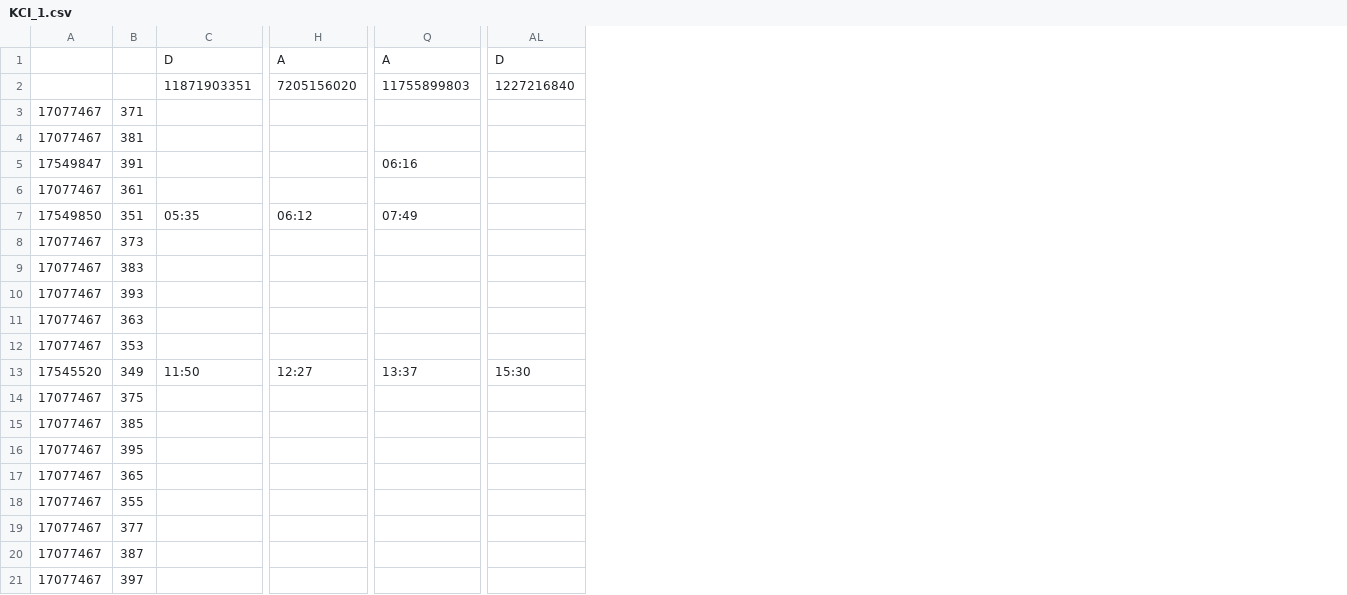
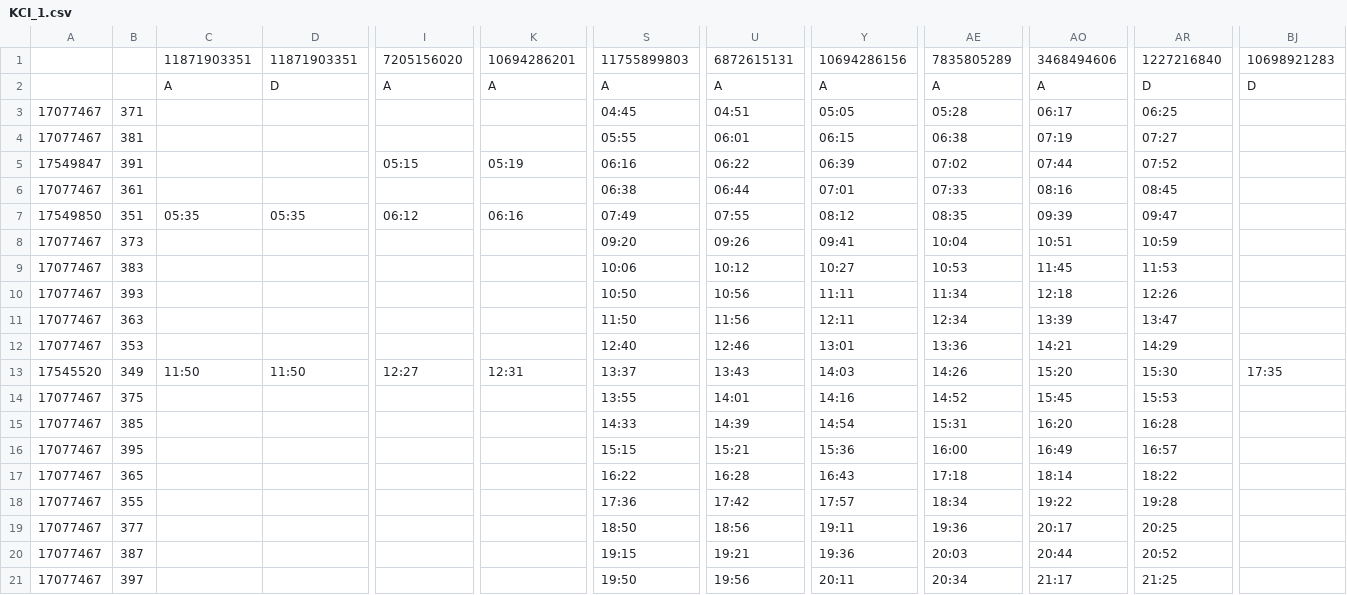
Before and after one commit to transportforbandung/Tegallega, a CSV file: route-data/schedule/KCI_1.csv, drawn as a sheet; only a part is shown, gaps mark what is left out; removed rows and columns are numbered as before the commit, all else as after; rows hold the shown columns only; the diff covers the shown part only; the diff names each change by its address in the sheet, - before the commit and + after, or states it on an @@ line.

```diff
--- a/route-data/schedule/KCI_1.csv
+++ b/route-data/schedule/KCI_1.csv
+column C, row 1: 11871903351; rows 7-13: 05:35 |  |  |  |  |  | 11:50
+column K, row 1: 10694286201; rows 5-13: 05:19 |  | 06:16 |  |  |  |  |  | 12:31
+column U, row 1: 6872615131; rows 3-21: 04:51 | 06:01 | 06:22 | 06:44 | 07:55 | 09:26 | 10:12 | 10:56 | 11:56 | 12:46 | 13:43 | 14:01 | 14:39 | 15:21 | 16:28 | 17:42 | 18:56 | 19:21 | 19:56
+column Y, row 1: 10694286156; rows 3-21: 05:05 | 06:15 | 06:39 | 07:01 | 08:12 | 09:41 | 10:27 | 11:11 | 12:11 | 13:01 | 14:03 | 14:16 | 14:54 | 15:36 | 16:43 | 17:57 | 19:11 | 19:36 | 20:11
+column AE, row 1: 7835805289; rows 3-21: 05:28 | 06:38 | 07:02 | 07:33 | 08:35 | 10:04 | 10:53 | 11:34 | 12:34 | 13:36 | 14:26 | 14:52 | 15:31 | 16:00 | 17:18 | 18:34 | 19:36 | 20:03 | 20:34
+column AO, row 1: 3468494606; rows 3-21: 06:17 | 07:19 | 07:44 | 08:16 | 09:39 | 10:51 | 11:45 | 12:18 | 13:39 | 14:21 | 15:20 | 15:45 | 16:20 | 16:49 | 18:14 | 19:22 | 20:17 | 20:44 | 21:17
-column AL, rows 2-13: 1227216840 |  |  |  |  |  |  |  |  |  |  | 15:30
+column AR, row 1: 1227216840; rows 3-21: 06:25 | 07:27 | 07:52 | 08:45 | 09:47 | 10:59 | 11:53 | 12:26 | 13:47 | 14:29 | 15:30 | 15:53 | 16:28 | 16:57 | 18:22 | 19:28 | 20:25 | 20:52 | 21:25
+column BJ, row 1: 10698921283; row 13: 17:35
-row 1:  |  | D | A | A | D
+row 2:  |  | A | D | A | A | A | A | A | A | A | D | D
-S3: (empty)
+S3: 04:45
-S4: (empty)
+S4: 05:55
-I5: (empty)
+I5: 05:15
-S6: (empty)
+S6: 06:38
-S8: (empty)
+S8: 09:20
-S9: (empty)
+S9: 10:06
-S10: (empty)
+S10: 10:50
-S11: (empty)
+S11: 11:50
-S12: (empty)
+S12: 12:40
-S14: (empty)
+S14: 13:55
-S15: (empty)
+S15: 14:33
-S16: (empty)
+S16: 15:15
-S17: (empty)
+S17: 16:22
-S18: (empty)
+S18: 17:36
-S19: (empty)
+S19: 18:50
-S20: (empty)
+S20: 19:15
-S21: (empty)
+S21: 19:50
```
Also changed, not shown: 10 edited cells elsewhere in this file, route-data/schedule/KCI_0.csv, 5 other files.
